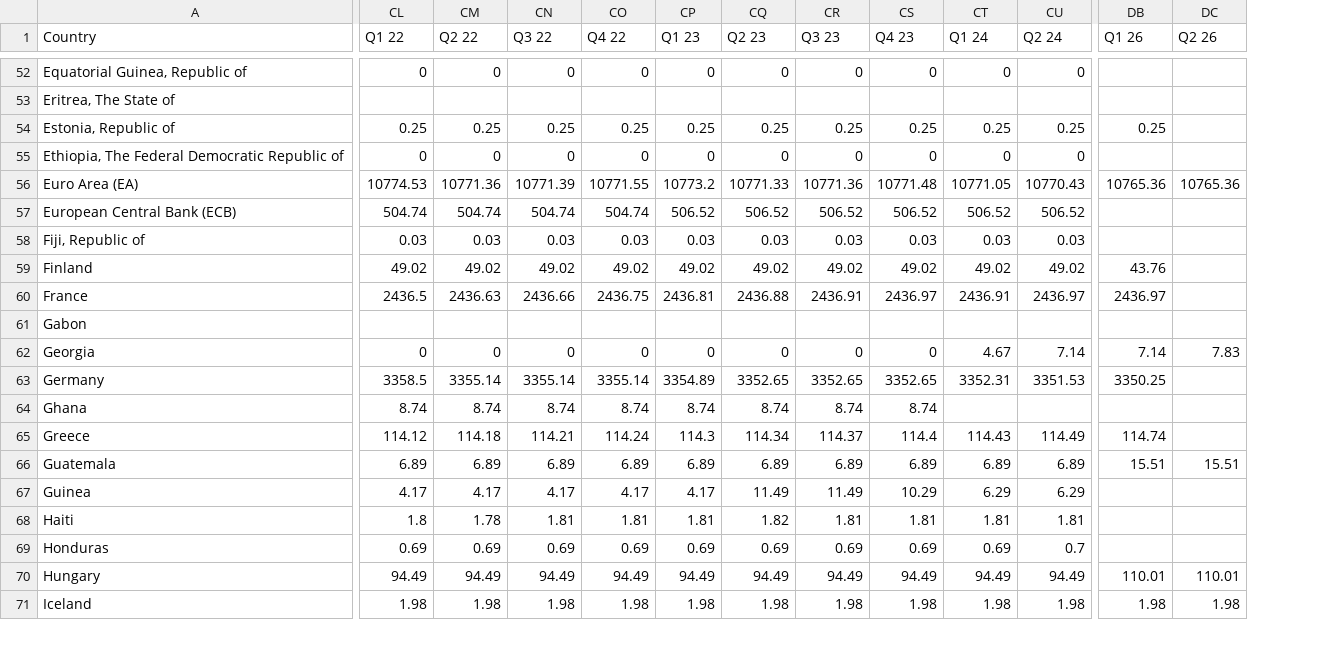
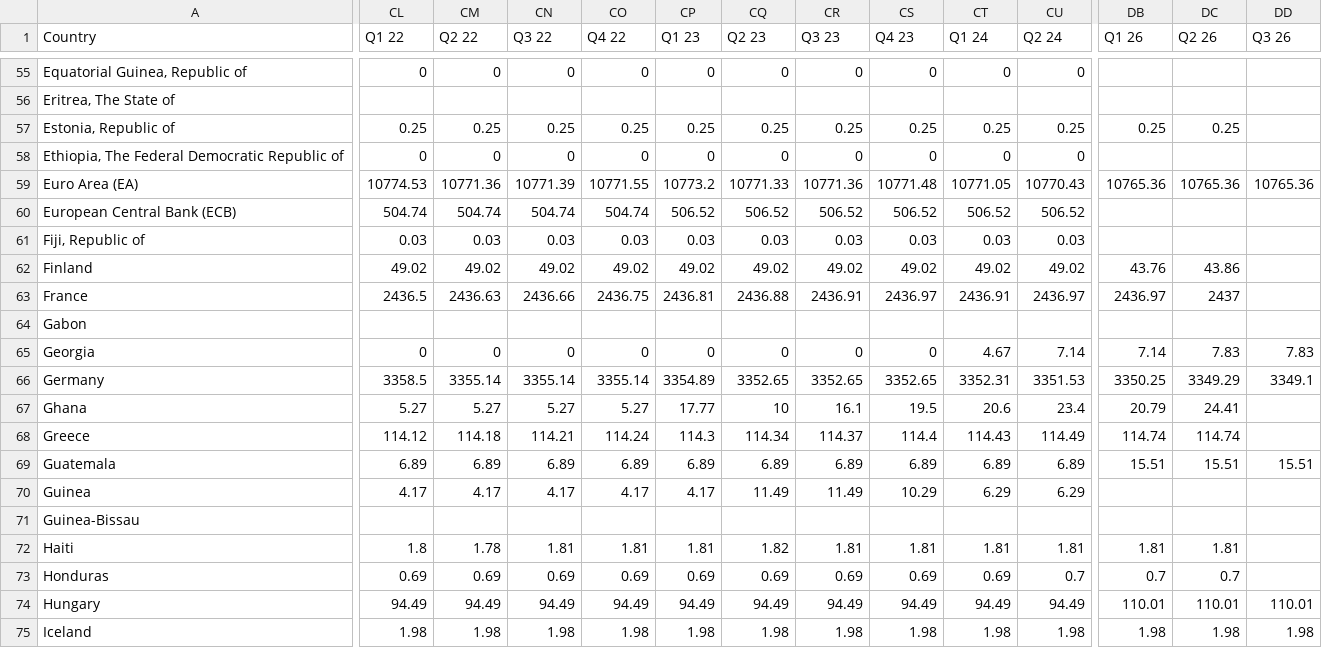
Before and after one commit to mdk32366/Sentinel, a CSV file: data/gold_reserves.csv, drawn as a sheet; only a part is shown, gaps mark what is left out; addresses are those after the commit; rows hold the shown columns only; the diff covers the shown part only; the diff names each change by its address in the sheet, - before the commit and + after, or states it on an @@ line.

Commit message:
data: WGC gold reserves Q3 2026 + gold prices Oct 2026 monthly avg (source: World Gold Council)

```diff
--- a/data/gold_reserves.csv
+++ b/data/gold_reserves.csv
+column DD (Q3 26), rows 59-69: 10765.36 |  |  |  |  |  | 7.83 | 3349.1 |  |  | 15.51; rows 74-75: 110.01 | 1.98
-DC57 (Q2 26): (empty)
+DC57 (Q2 26): 0.25
-DC62 (Q2 26): (empty)
+DC62 (Q2 26): 43.86
-DC63 (Q2 26): (empty)
+DC63 (Q2 26): 2437
-DC66 (Q2 26): (empty)
+DC66 (Q2 26): 3349.29
-CL67 (Q1 22): 8.74
+CL67 (Q1 22): 5.27
-CM67 (Q2 22): 8.74
+CM67 (Q2 22): 5.27
-CN67 (Q3 22): 8.74
+CN67 (Q3 22): 5.27
-CO67 (Q4 22): 8.74
+CO67 (Q4 22): 5.27
-CP67 (Q1 23): 8.74
+CP67 (Q1 23): 17.77
-CQ67 (Q2 23): 8.74
+CQ67 (Q2 23): 10
-CR67 (Q3 23): 8.74
+CR67 (Q3 23): 16.1
-CS67 (Q4 23): 8.74
+CS67 (Q4 23): 19.5
-CT67 (Q1 24): (empty)
+CT67 (Q1 24): 20.6
-CU67 (Q2 24): (empty)
+CU67 (Q2 24): 23.4
-DB67 (Q1 26): (empty)
+DB67 (Q1 26): 20.79
-DC67 (Q2 26): (empty)
+DC67 (Q2 26): 24.41
-DC68 (Q2 26): (empty)
+DC68 (Q2 26): 114.74
+row 71: Guinea-Bissau
-DB72 (Q1 26): (empty)
+DB72 (Q1 26): 1.81
-DC72 (Q2 26): (empty)
+DC72 (Q2 26): 1.81
-DB73 (Q1 26): (empty)
+DB73 (Q1 26): 0.7
-DC73 (Q2 26): (empty)
+DC73 (Q2 26): 0.7
```
Also changed, not shown: 8 added rows and 90 edited cells elsewhere in this file, data/gold_prices.csv.
